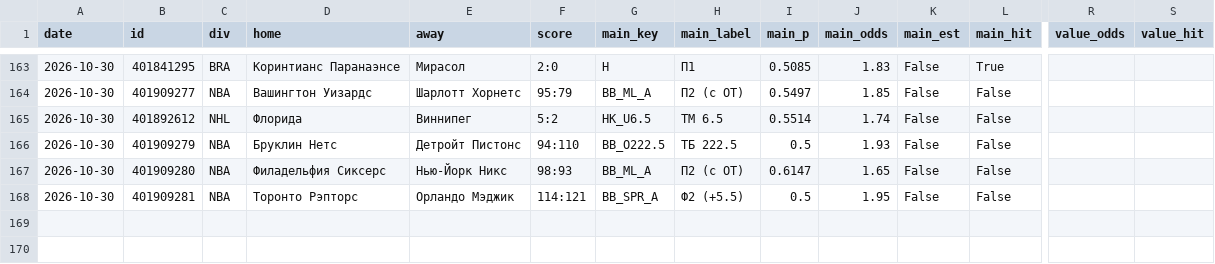
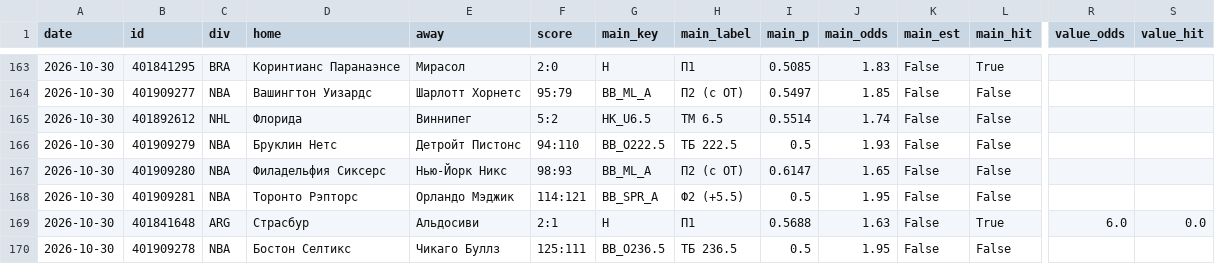
Before and after one commit to horoooos/betbot, a CSV file: data/results.csv, drawn as a sheet; only a part is shown, gaps mark what is left out; rows hold the shown columns only; the diff names each change by its address in the sheet, - before the commit and + after, or states it on an @@ line.

```diff
--- a/data/results.csv
+++ b/data/results.csv
+row 169: 2026-10-30 | 401841648 | ARG | Страсбур | Альдосиви | 2:1 | H | П1 | 0.5688 | 1.63 | False | True | 6.0 | 0.0
+row 170: 2026-10-30 | 401909278 | NBA | Бостон Селтикс | Чикаго Буллз | 125:111 | BB_O236.5 | ТБ 236.5 | 0.5 | 1.95 | False | False
```
Also changed, not shown: 5 other files.
